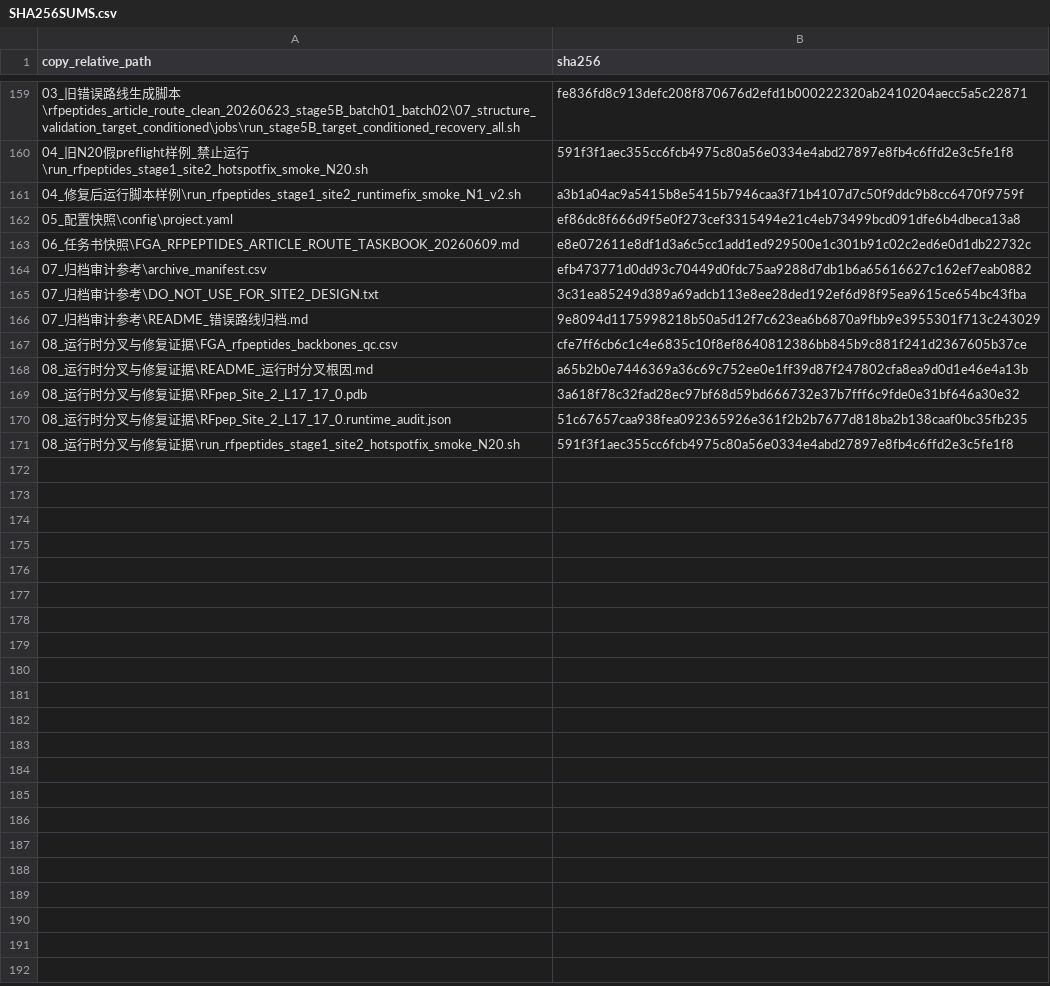
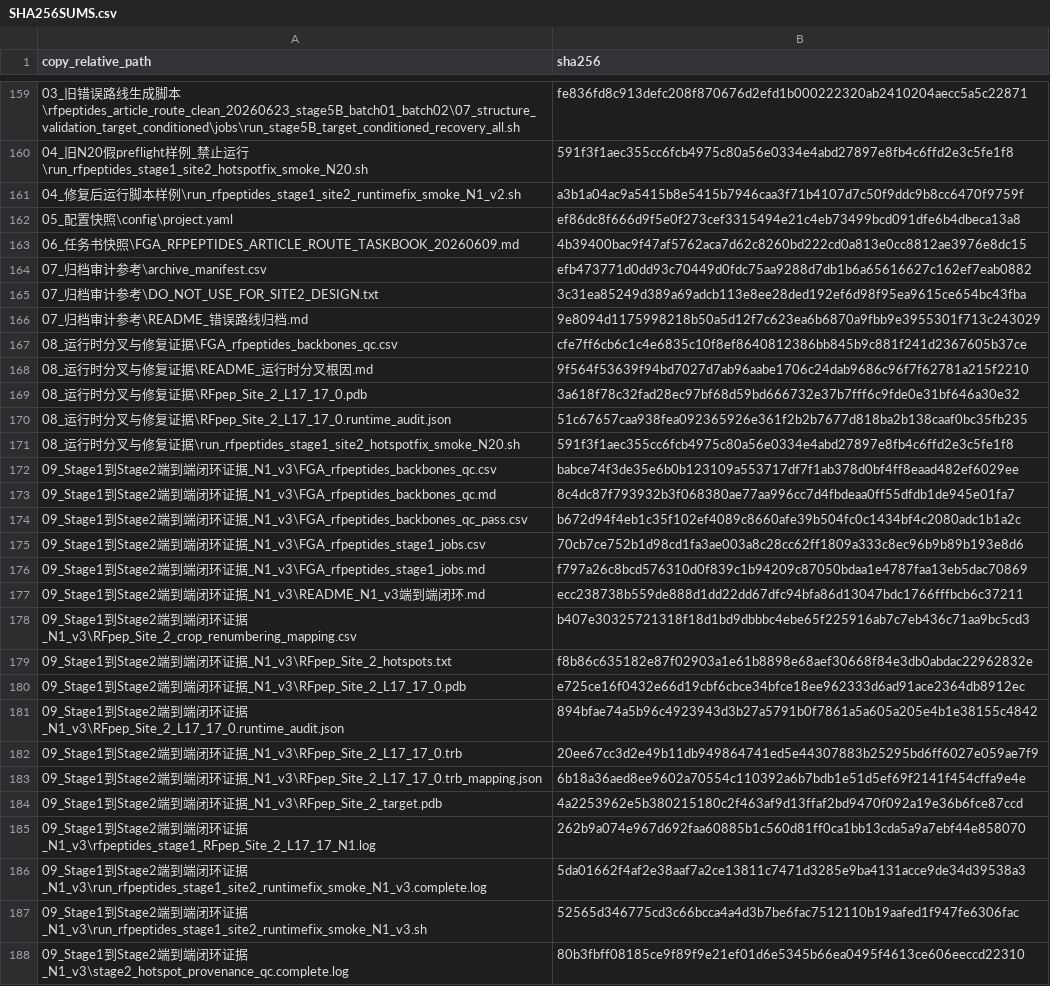
Before and after one commit to HS-DE/RFpeptide_ProteinMPNN_AfcycDesign, a CSV file: SHA256SUMS.csv, drawn as a sheet; only a part is shown, gaps mark what is left out; the diff covers the shown part only.

Commit message:
Complete Stage 1 to Stage 2 hotspot provenance closure

```diff
--- a/SHA256SUMS.csv
+++ b/SHA256SUMS.csv
@@ -162,3 +162,3 @@
 "05_配置快照\config\project.yaml","ef86dc8f666d9f5e0f273cef3315494e21c4eb73499bcd091dfe6b4dbeca13a8"
-"06_任务书快照\FGA_RFPEPTIDES_ARTICLE_ROUTE_TASKBOOK_20260609.md","e8e072611e8df1d3a6c5cc1add1ed929500e1c301b91c02c2ed6e0d1db22732c"
+"06_任务书快照\FGA_RFPEPTIDES_ARTICLE_ROUTE_TASKBOOK_20260609.md","4b39400bac9f47af5762aca7d62c8260bd222cd0a813e0cc8812ae3976e8dc15"
 "07_归档审计参考\archive_manifest.csv","efb473771d0dd93c70449d0fdc75aa9288d7db1b6a65616627c162ef7eab0882"
@@ -167,3 +167,3 @@
 "08_运行时分叉与修复证据\FGA_rfpeptides_backbones_qc.csv","cfe7ff6cb6c1c4e6835c10f8ef8640812386bb845b9c881f241d2367605b37ce"
-"08_运行时分叉与修复证据\README_运行时分叉根因.md","a65b2b0e7446369a36c69c752ee0e1ff39d87f247802cfa8ea9d0d1e46e4a13b"
+"08_运行时分叉与修复证据\README_运行时分叉根因.md","9f564f53639f94bd7027d7ab96aabe1706c24dab9686c96f7f62781a215f2210"
 "08_运行时分叉与修复证据\RFpep_Site_2_L17_17_0.pdb","3a618f78c32fad28ec97bf68d59bd666732e37b7fff6c9fde0e31bf646a30e32"
@@ -171 +171,18 @@
 "08_运行时分叉与修复证据\run_rfpeptides_stage1_site2_hotspotfix_smoke_N20.sh","591f3f1aec355cc6fcb4975c80a56e0334e4abd27897e8fb4c6ffd2e3c5fe1f8"
+"09_Stage1到Stage2端到端闭环证据_N1_v3\FGA_rfpeptides_backbones_qc.csv","babce74f3de35e6b0b123109a553717df7f1ab378d0bf4ff8eaad482ef6029ee"
+"09_Stage1到Stage2端到端闭环证据_N1_v3\FGA_rfpeptides_backbones_qc.md","8c4dc87f793932b3f068380ae77aa996cc7d4fbdeaa0ff55dfdb1de945e01fa7"
+"09_Stage1到Stage2端到端闭环证据_N1_v3\FGA_rfpeptides_backbones_qc_pass.csv","b672d94f4eb1c35f102ef4089c8660afe39b504fc0c1434bf4c2080adc1b1a2c"
+"09_Stage1到Stage2端到端闭环证据_N1_v3\FGA_rfpeptides_stage1_jobs.csv","70cb7ce752b1d98cd1fa3ae003a8c28cc62ff1809a333c8ec96b9b89b193e8d6"
+"09_Stage1到Stage2端到端闭环证据_N1_v3\FGA_rfpeptides_stage1_jobs.md","f797a26c8bcd576310d0f839c1b94209c87050bdaa1e4787faa13eb5dac70869"
+"09_Stage1到Stage2端到端闭环证据_N1_v3\README_N1_v3端到端闭环.md","ecc238738b559de888d1dd22dd67dfc94bfa86d13047bdc1766fffbcb6c37211"
+"09_Stage1到Stage2端到端闭环证据_N1_v3\RFpep_Site_2_crop_renumbering_mapping.csv","b407e30325721318f18d1bd9dbbbc4ebe65f225916ab7c7eb436c71aa9bc5cd3"
+"09_Stage1到Stage2端到端闭环证据_N1_v3\RFpep_Site_2_hotspots.txt","f8b86c635182e87f02903a1e61b8898e68aef30668f84e3db0abdac22962832e"
+"09_Stage1到Stage2端到端闭环证据_N1_v3\RFpep_Site_2_L17_17_0.pdb","e725ce16f0432e66d19cbf6cbce34bfce18ee962333d6ad91ace2364db8912ec"
+"09_Stage1到Stage2端到端闭环证据_N1_v3\RFpep_Site_2_L17_17_0.runtime_audit.json","894bfae74a5b96c4923943d3b27a5791b0f7861a5a605a205e4b1e38155c4842"
+"09_Stage1到Stage2端到端闭环证据_N1_v3\RFpep_Site_2_L17_17_0.trb","20ee67cc3d2e49b11db949864741ed5e44307883b25295bd6ff6027e059ae7f9"
+"09_Stage1到Stage2端到端闭环证据_N1_v3\RFpep_Site_2_L17_17_0.trb_mapping.json","6b18a36aed8ee9602a70554c110392a6b7bdb1e51d5ef69f2141f454cffa9e4e"
+"09_Stage1到Stage2端到端闭环证据_N1_v3\RFpep_Site_2_target.pdb","4a2253962e5b380215180c2f463af9d13ffaf2bd9470f092a19e36b6fce87ccd"
+"09_Stage1到Stage2端到端闭环证据_N1_v3\rfpeptides_stage1_RFpep_Site_2_L17_17_N1.log","262b9a074e967d692faa60885b1c560d81ff0ca1bb13cda5a9a7ebf44e858070"
+"09_Stage1到Stage2端到端闭环证据_N1_v3\run_rfpeptides_stage1_site2_runtimefix_smoke_N1_v3.complete.log","5da01662f4af2e38aaf7a2ce13811c7471d3285e9ba4131acce9de34d39538a3"
+"09_Stage1到Stage2端到端闭环证据_N1_v3\run_rfpeptides_stage1_site2_runtimefix_smoke_N1_v3.sh","52565d346775cd3c66bcca4a4d3b7be6fac7512110b19aafed1f947fe6306fac"
+"09_Stage1到Stage2端到端闭环证据_N1_v3\stage2_hotspot_provenance_qc.complete.log","80b3fbff08185ce9f89f9e21ef01d6e5345b66ea0495f4613ce606eeccd22310"
```
Also changed, not shown: 4 edited cells elsewhere in this file, 27 other files.
